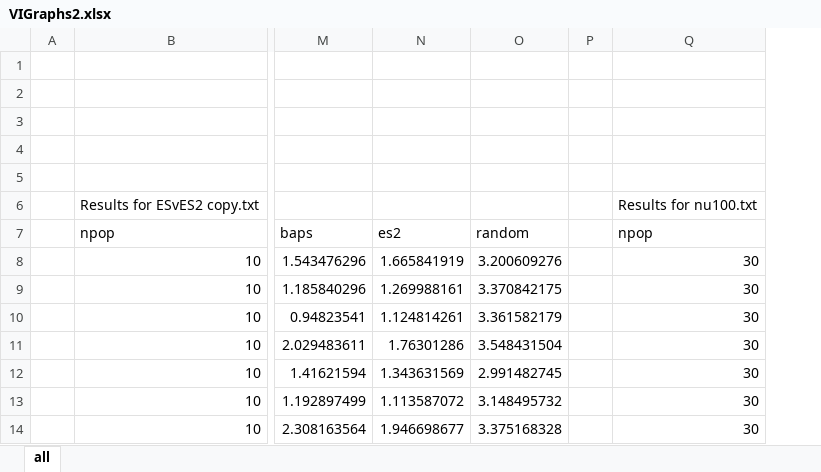
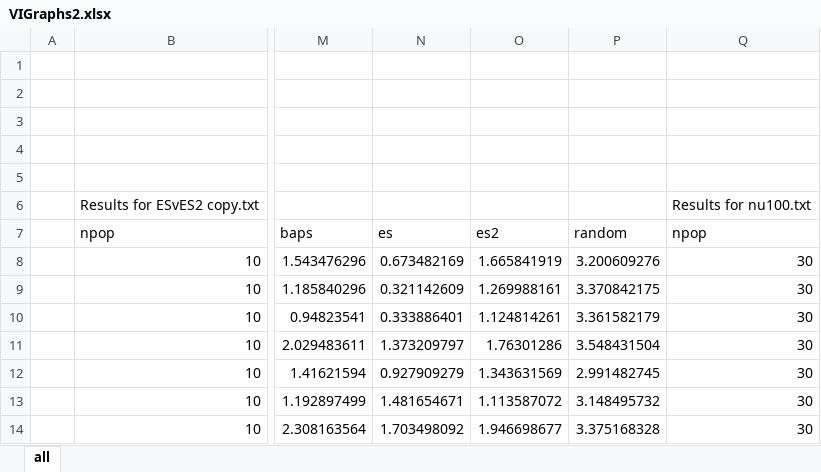
Before and after one commit to dcalderon/senior-project-es2, an Excel workbook: results/VIGraphs2.xlsx, sheet all, drawn as a sheet; only a part is shown, gaps mark what is left out; values as stored, in another font and other column widths than the file's, no borders; charts and pictures not drawn; removed rows and columns are numbered as before the commit, all else as after; the diff names each change by its address in the sheet, - before the commit and + after, or states it on an @@ line.

```diff
--- a/results/VIGraphs2.xlsx (sheet all)
+++ b/results/VIGraphs2.xlsx (sheet all)
+column N, rows 7-14: es | 0.673482169 | 0.321142609 | 0.333886401 | 1.373209797 | 0.927909279 | 1.481654671 | 1.703498092
-column P, empty
```
Also changed, not shown: formulas that keep their value, charts or pictures, 11 other files.
